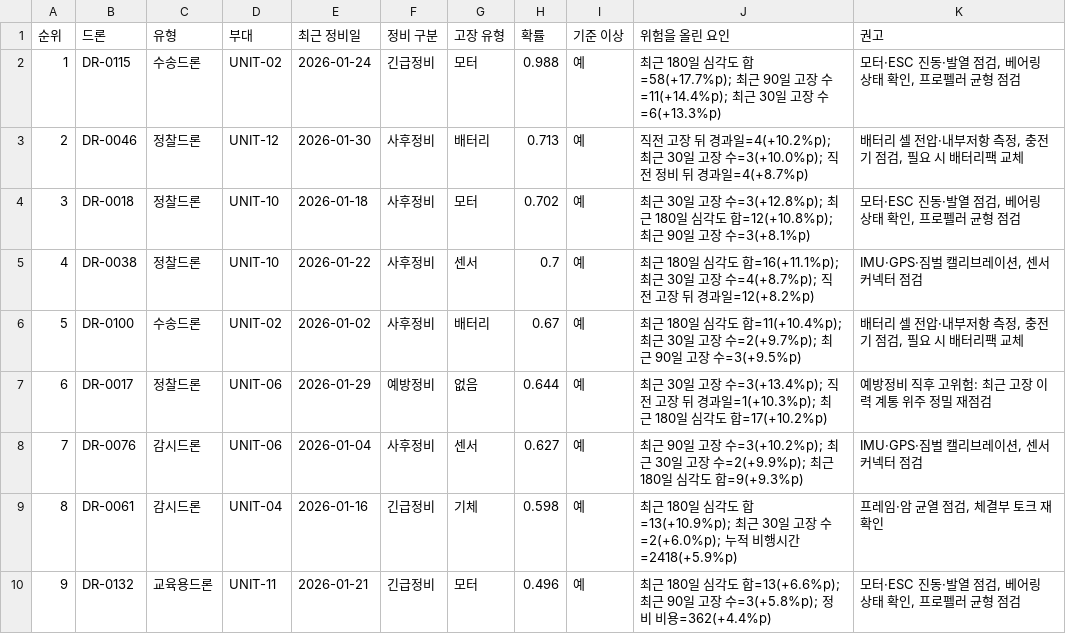
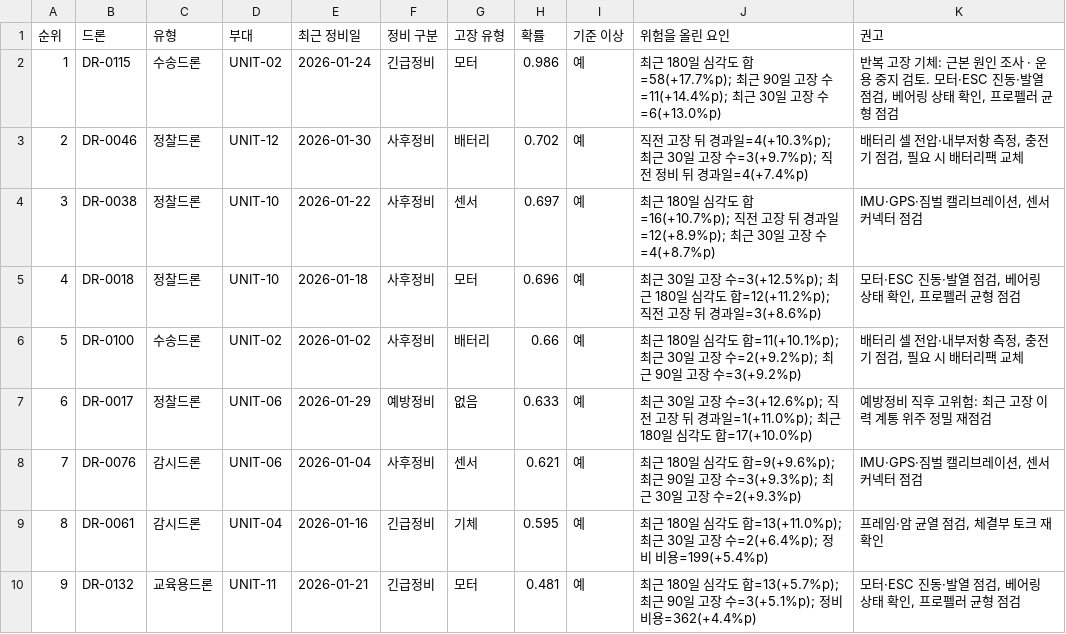
Before and after one commit to skyco14-coder/sky_app, a CSV file: outputs/recheck_plan_2026_01.csv, drawn as a sheet; only a part is shown; the diff covers the shown part only.

```diff
--- a/outputs/recheck_plan_2026_01.csv
+++ b/outputs/recheck_plan_2026_01.csv
@@ -1,10 +1,10 @@
 순위,드론,유형,부대,최근 정비일,정비 구분,고장 유형,확률,기준 이상,위험을 올린 요인,권고
-1,DR-0115,수송드론,UNIT-02,2026-01-24,긴급정비,모터,0.988,예,최근 180일 심각도 합=58(+17.7%p); 최근 90일 고장 수=11(+14.4%p); 최근 30일 고장 수=6(+13.3%p),"모터·ESC 진동·발열 점검, 베어링 상태 확인, 프로펠러 균형 점검"
-2,DR-0046,정찰드론,UNIT-12,2026-01-30,사후정비,배터리,0.713,예,직전 고장 뒤 경과일=4(+10.2%p); 최근 30일 고장 수=3(+10.0%p); 직전 정비 뒤 경과일=4(+8.7%p),"배터리 셀 전압·내부저항 측정, 충전기 점검, 필요 시 배터리팩 교체"
-3,DR-0018,정찰드론,UNIT-10,2026-01-18,사후정비,모터,0.702,예,최근 30일 고장 수=3(+12.8%p); 최근 180일 심각도 합=12(+10.8%p); 최근 90일 고장 수=3(+8.1%p),"모터·ESC 진동·발열 점검, 베어링 상태 확인, 프로펠러 균형 점검"
-4,DR-0038,정찰드론,UNIT-10,2026-01-22,사후정비,센서,0.7,예,최근 180일 심각도 합=16(+11.1%p); 최근 30일 고장 수=4(+8.7%p); 직전 고장 뒤 경과일=12(+8.2%p),"IMU·GPS·짐벌 캘리브레이션, 센서 커넥터 점검"
-5,DR-0100,수송드론,UNIT-02,2026-01-02,사후정비,배터리,0.67,예,최근 180일 심각도 합=11(+10.4%p); 최근 30일 고장 수=2(+9.7%p); 최근 90일 고장 수=3(+9.5%p),"배터리 셀 전압·내부저항 측정, 충전기 점검, 필요 시 배터리팩 교체"
-6,DR-0017,정찰드론,UNIT-06,2026-01-29,예방정비,없음,0.644,예,최근 30일 고장 수=3(+13.4%p); 직전 고장 뒤 경과일=1(+10.3%p); 최근 180일 심각도 합=17(+10.2%p),예방정비 직후 고위험: 최근 고장 이력 계통 위주 정밀 재점검
-7,DR-0076,감시드론,UNIT-06,2026-01-04,사후정비,센서,0.627,예,최근 90일 고장 수=3(+10.2%p); 최근 30일 고장 수=2(+9.9%p); 최근 180일 심각도 합=9(+9.3%p),"IMU·GPS·짐벌 캘리브레이션, 센서 커넥터 점검"
-8,DR-0061,감시드론,UNIT-04,2026-01-16,긴급정비,기체,0.598,예,최근 180일 심각도 합=13(+10.9%p); 최근 30일 고장 수=2(+6.0%p); 누적 비행시간=2418(+5.9%p),"프레임·암 균열 점검, 체결부 토크 재확인"
-9,DR-0132,교육용드론,UNIT-11,2026-01-21,긴급정비,모터,0.496,예,최근 180일 심각도 합=13(+6.6%p); 최근 90일 고장 수=3(+5.8%p); 정비 비용=362(+4.4%p),"모터·ESC 진동·발열 점검, 베어링 상태 확인, 프로펠러 균형 점검"
+1,DR-0115,수송드론,UNIT-02,2026-01-24,긴급정비,모터,0.986,예,최근 180일 심각도 합=58(+17.7%p); 최근 90일 고장 수=11(+14.4%p); 최근 30일 고장 수=6(+13.0%p),"반복 고장 기체: 근본 원인 조사 · 운용 중지 검토. 모터·ESC 진동·발열 점검, 베어링 상태 확인, 프로펠러 균형 점검"
+2,DR-0046,정찰드론,UNIT-12,2026-01-30,사후정비,배터리,0.702,예,직전 고장 뒤 경과일=4(+10.3%p); 최근 30일 고장 수=3(+9.7%p); 직전 정비 뒤 경과일=4(+7.4%p),"배터리 셀 전압·내부저항 측정, 충전기 점검, 필요 시 배터리팩 교체"
+3,DR-0038,정찰드론,UNIT-10,2026-01-22,사후정비,센서,0.697,예,최근 180일 심각도 합=16(+10.7%p); 직전 고장 뒤 경과일=12(+8.9%p); 최근 30일 고장 수=4(+8.7%p),"IMU·GPS·짐벌 캘리브레이션, 센서 커넥터 점검"
+4,DR-0018,정찰드론,UNIT-10,2026-01-18,사후정비,모터,0.696,예,최근 30일 고장 수=3(+12.5%p); 최근 180일 심각도 합=12(+11.2%p); 직전 고장 뒤 경과일=3(+8.6%p),"모터·ESC 진동·발열 점검, 베어링 상태 확인, 프로펠러 균형 점검"
+5,DR-0100,수송드론,UNIT-02,2026-01-02,사후정비,배터리,0.66,예,최근 180일 심각도 합=11(+10.1%p); 최근 30일 고장 수=2(+9.2%p); 최근 90일 고장 수=3(+9.2%p),"배터리 셀 전압·내부저항 측정, 충전기 점검, 필요 시 배터리팩 교체"
+6,DR-0017,정찰드론,UNIT-06,2026-01-29,예방정비,없음,0.633,예,최근 30일 고장 수=3(+12.6%p); 직전 고장 뒤 경과일=1(+11.0%p); 최근 180일 심각도 합=17(+10.0%p),예방정비 직후 고위험: 최근 고장 이력 계통 위주 정밀 재점검
+7,DR-0076,감시드론,UNIT-06,2026-01-04,사후정비,센서,0.621,예,최근 180일 심각도 합=9(+9.6%p); 최근 90일 고장 수=3(+9.3%p); 최근 30일 고장 수=2(+9.3%p),"IMU·GPS·짐벌 캘리브레이션, 센서 커넥터 점검"
+8,DR-0061,감시드론,UNIT-04,2026-01-16,긴급정비,기체,0.595,예,최근 180일 심각도 합=13(+11.0%p); 최근 30일 고장 수=2(+6.4%p); 정비 비용=199(+5.4%p),"프레임·암 균열 점검, 체결부 토크 재확인"
+9,DR-0132,교육용드론,UNIT-11,2026-01-21,긴급정비,모터,0.481,예,최근 180일 심각도 합=13(+5.7%p); 최근 90일 고장 수=3(+5.1%p); 정비 비용=362(+4.4%p),"모터·ESC 진동·발열 점검, 베어링 상태 확인, 프로펠러 균형 점검"
```
Also changed, not shown: 34 edited cells elsewhere in this file, outputs/cleaning_log.csv, outputs/test_predictions_2025.csv, 14 other files.
